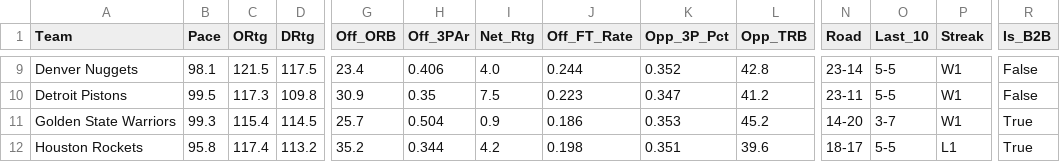
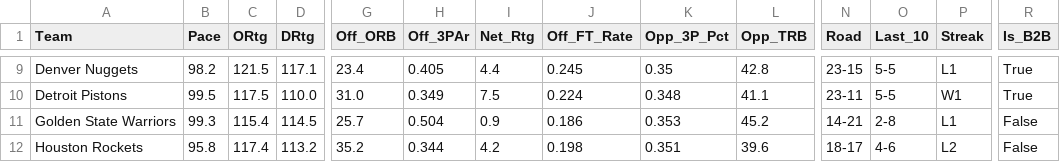
Before and after one commit to beratkahraman/NBA_Monte_Carlo, a CSV file: data/raw/nba_master_data_2026.csv, drawn as a sheet; only a part is shown, gaps mark what is left out; the diff covers the shown part only; the diff names each change by its address in the sheet, - before the commit and + after, or states it on an @@ line.

```diff
--- a/data/raw/nba_master_data_2026.csv
+++ b/data/raw/nba_master_data_2026.csv
-B9 (Pace): 98.1
+B9 (Pace): 98.2
-D9 (DRtg): 117.5
+D9 (DRtg): 117.1
-H9 (Off_3PAr): 0.406
+H9 (Off_3PAr): 0.405
-I9 (Net_Rtg): 4.0
+I9 (Net_Rtg): 4.4
-J9 (Off_FT_Rate): 0.244
+J9 (Off_FT_Rate): 0.245
-K9 (Opp_3P_Pct): 0.352
+K9 (Opp_3P_Pct): 0.35
-N9 (Road): 23-14
+N9 (Road): 23-15
-P9 (Streak): W1
+P9 (Streak): L1
-R9:R10 (Is_B2B): False
+R9:R10 (Is_B2B): True
-C10 (ORtg): 117.3
+C10 (ORtg): 117.5
-D10 (DRtg): 109.8
+D10 (DRtg): 110.0
-G10 (Off_ORB): 30.9
+G10 (Off_ORB): 31.0
-H10 (Off_3PAr): 0.35
+H10 (Off_3PAr): 0.349
-J10 (Off_FT_Rate): 0.223
+J10 (Off_FT_Rate): 0.224
-K10 (Opp_3P_Pct): 0.347
+K10 (Opp_3P_Pct): 0.348
-L10 (Opp_TRB): 41.2
+L10 (Opp_TRB): 41.1
-N11 (Road): 14-20
+N11 (Road): 14-21
-O11 (Last_10): 3-7
+O11 (Last_10): 2-8
-P11 (Streak): W1
+P11 (Streak): L1
-R11:R12 (Is_B2B): True
+R11:R12 (Is_B2B): False
-O12 (Last_10): 5-5
+O12 (Last_10): 4-6
-P12 (Streak): L1
+P12 (Streak): L2
```
Also changed, not shown: 160 edited cells elsewhere in this file.
